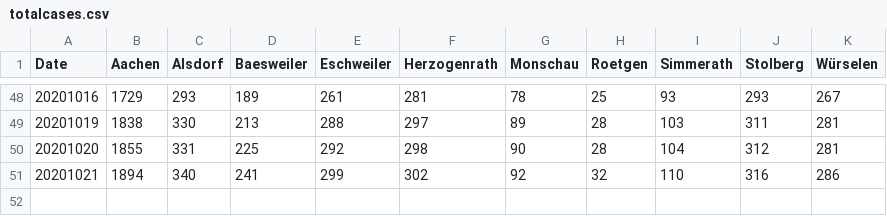
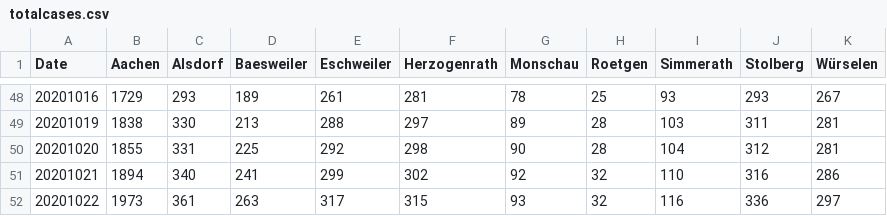
Before and after one commit to Baconwolf/AachenCoronaData, a CSV file: totalcases.csv, drawn as a sheet; only a part is shown, gaps mark what is left out; the diff names each change by its address in the sheet, - before the commit and + after, or states it on an @@ line.

Commit message:
updated data 2020-10-22

```diff
--- a/totalcases.csv
+++ b/totalcases.csv
+row 52: 20201022 | 1973 | 361 | 263 | 317 | 315 | 93 | 32 | 116 | 336 | 297
```
Also changed, not shown: activecases.csv, 3 other files.
